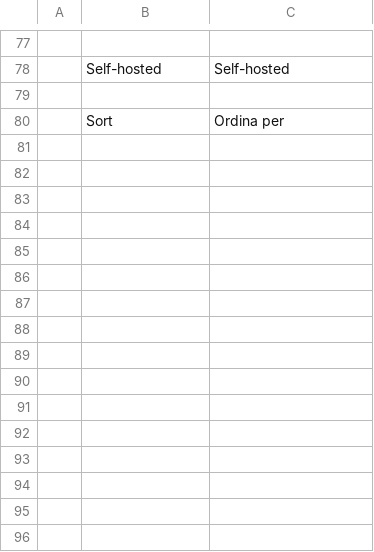
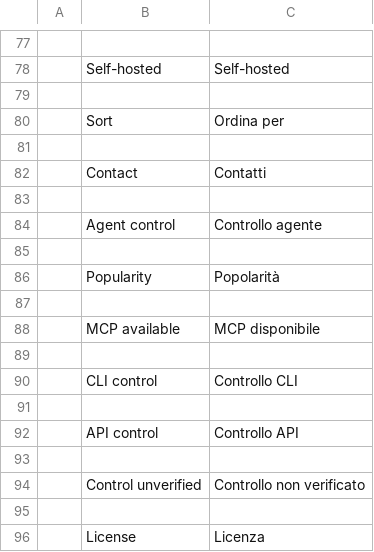
Before and after one commit to pampa-stack/shiftanything, a TSV file: crates/ui-egui/src/i18n/it.tsv, drawn as a sheet; only a part is shown, gaps mark what is left out.

```diff
--- a/crates/ui-egui/src/i18n/it.tsv
+++ b/crates/ui-egui/src/i18n/it.tsv
@@ -80 +80,17 @@
 	Sort	Ordina per
+
+	Contact	Contatti
+
+	Agent control	Controllo agente
+
+	Popularity	Popolarità
+
+	MCP available	MCP disponibile
+
+	CLI control	Controllo CLI
+
+	API control	Controllo API
+
+	Control unverified	Controllo non verificato
+
+	License	Licenza
```
Also changed, not shown: crates/ui-egui/src/i18n/bs.tsv, crates/ui-egui/src/i18n/cs.tsv, 37 other files.
